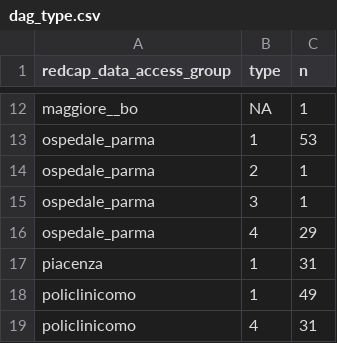
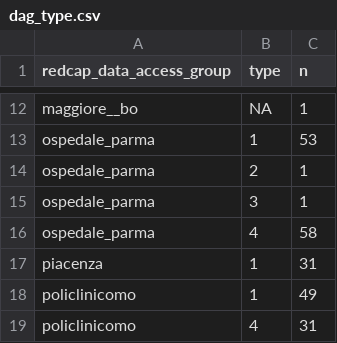
Before and after one commit to cec-lab/DARIO, a CSV file: stage_0/dag_type.csv, drawn as a sheet; only a part is shown, gaps mark what is left out.

```diff
--- a/stage_0/dag_type.csv
+++ b/stage_0/dag_type.csv
@@ -15,3 +15,3 @@ ospedale_parma;2;1
 ospedale_parma;3;1
-ospedale_parma;4;29
+ospedale_parma;4;58
 piacenza;1;31
```
Also changed, not shown: stage_0/dag_sdo_length_after.csv, stage_0/dag_sdo_length_before.csv, 12 other files.
